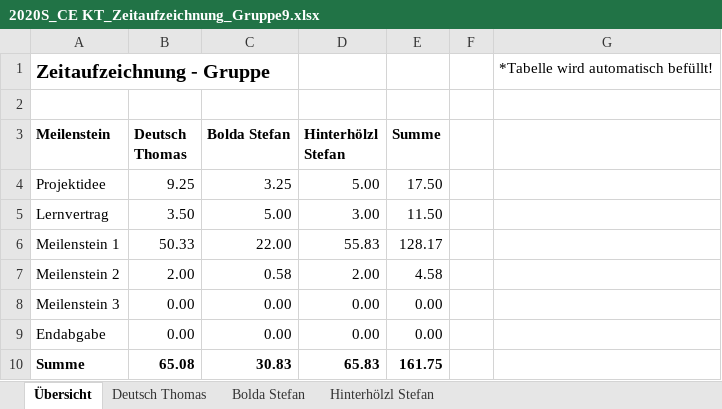
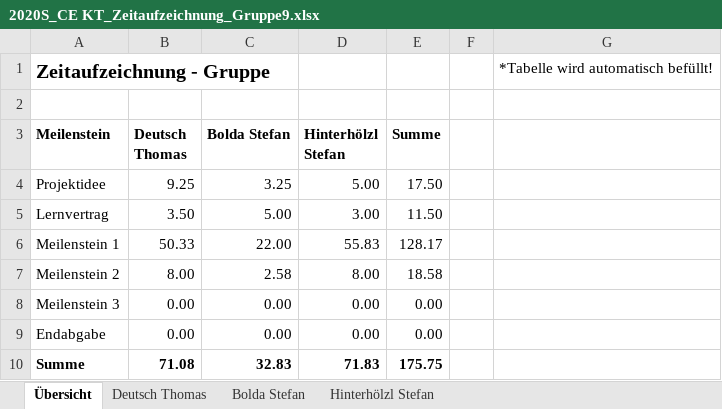
Before and after one commit to deutho/CEKT-Web, an Excel workbook: administratives/2020S_CE KT_Zeitaufzeichnung_Gruppe9.xlsx, sheet Übersicht, drawn as a sheet; values as stored, in another font and other column widths than the file's, no borders; table styles not drawn; the diff names each change by its address in the sheet, - before the commit and + after, or states it on an @@ line.

```diff
--- a/administratives/2020S_CE KT_Zeitaufzeichnung_Gruppe9.xlsx (sheet Übersicht)
+++ b/administratives/2020S_CE KT_Zeitaufzeichnung_Gruppe9.xlsx (sheet Übersicht)
-B7 (Deutsch Thomas): 2.00
+B7 (Deutsch Thomas): 8.00
-C7 (Bolda Stefan): 0.58
+C7 (Bolda Stefan): 2.58
-D7 (Hinterhölzl Stefan): 2.00
+D7 (Hinterhölzl Stefan): 8.00
-E7 (Summe): 4.58
+E7 (Summe): 18.58
-B10 (Deutsch Thomas): 65.08
+B10 (Deutsch Thomas): 71.08
-C10 (Bolda Stefan): 30.83
+C10 (Bolda Stefan): 32.83
-D10 (Hinterhölzl Stefan): 65.83
+D10 (Hinterhölzl Stefan): 71.83
-E10 (Summe): 161.75
+E10 (Summe): 175.75
```
Also changed, not shown: sheet Deutsch Thomas, sheet Hinterhölzl Stefan, sheet Bolda Stefan, hidden cells.
